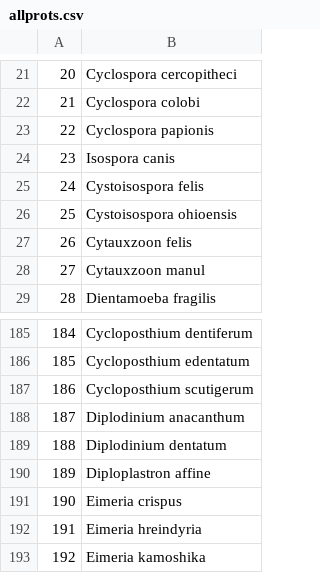
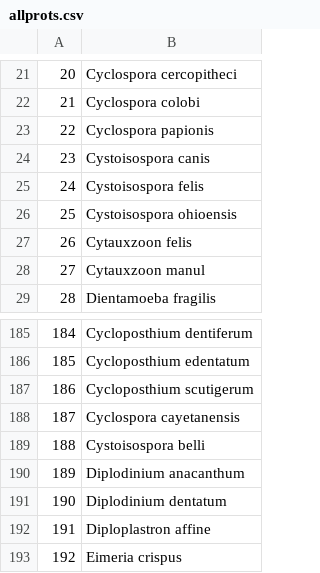
Before and after one commit to DrakeLab/PROTraits, a CSV file: data/modified/allprots.csv, drawn as a sheet; only a part is shown, gaps mark what is left out; the shorter side is filled out with more unchanged rows; addresses are those after the commit; the diff names each change by its address in the sheet, - before the commit and + after, or states it on an @@ line.

Commit message:
change Isospora canis to Cystoisospora canis, giving a correct binomial names for the final 228 prot spp.

```diff
--- a/data/modified/allprots.csv
+++ b/data/modified/allprots.csv
-B24: Isospora canis
+B24: Cystoisospora canis
+row 188: 187 | Cyclospora cayetanensis
+row 189: 188 | Cystoisospora belli
@@ column A renumbered from row 190 down @@
```
